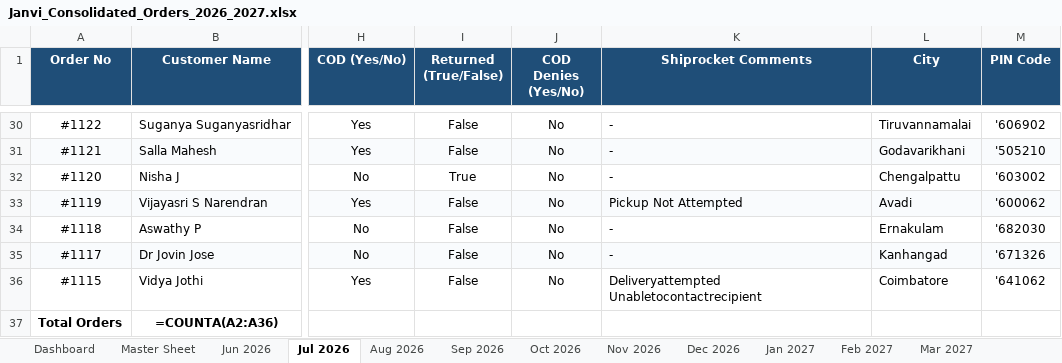
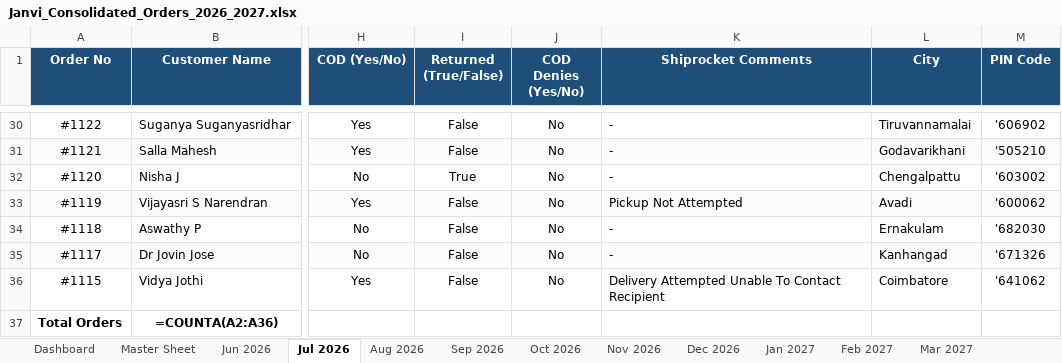
Before and after one commit to nrm-web/JANVI-AIKA-Website-Orders, an Excel workbook: Janvi_Consolidated_Orders_2026_2027.xlsx, sheet Jul 2026, drawn as a sheet; only a part is shown, gaps mark what is left out; values as stored, in another font and other column widths than the file's, no borders; formulas without a stored value are shown as written; the diff names each change by its address in the sheet, - before the commit and + after, or states it on an @@ line.

Commit message:
Split camelCase and PascalCase Shiprocket reason comments with spaces

```diff
--- a/Janvi_Consolidated_Orders_2026_2027.xlsx (sheet Jul 2026)
+++ b/Janvi_Consolidated_Orders_2026_2027.xlsx (sheet Jul 2026)
-K36 (Shiprocket Comments): Deliveryattempted Unabletocontactrecipient
+K36 (Shiprocket Comments): Delivery Attempted Unable To Contact Recipient
```
Also changed, not shown: sheet Master Sheet, sheet Jun 2026, 2 other files.
